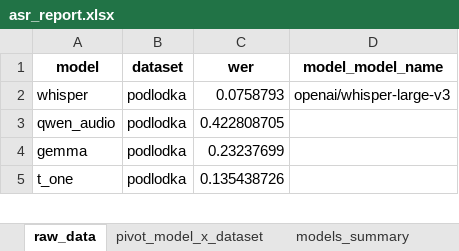
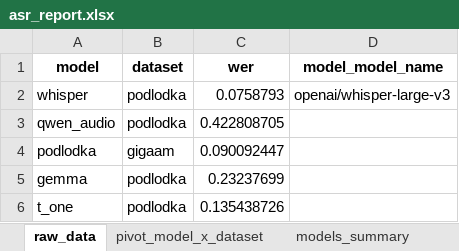
Before and after one commit to sedol1339/audio-llm-yandex-camp, an Excel workbook: outputs/first100/asr_report.xlsx, sheet raw_data, drawn as a sheet; only a part is shown; values as stored, in another font and other column widths than the file's, no borders; the diff names each change by its address in the sheet, - before the commit and + after, or states it on an @@ line.

```diff
--- a/outputs/first100/asr_report.xlsx (sheet raw_data)
+++ b/outputs/first100/asr_report.xlsx (sheet raw_data)
+row 4: podlodka | gigaam | 0.090092447
```
Also changed, not shown: sheet models_summary, sheet pivot_model_x_dataset, charts or pictures, 1 other file.
